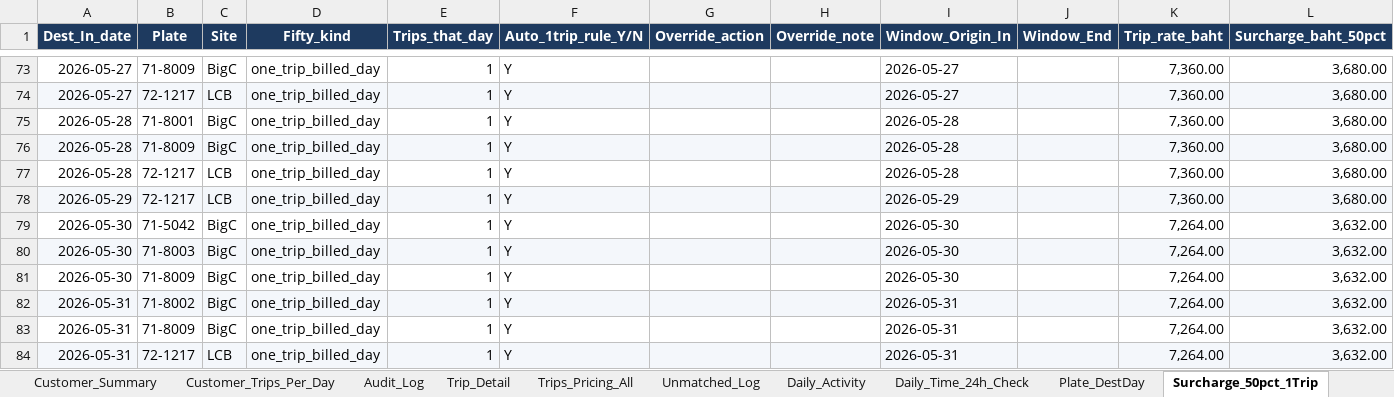
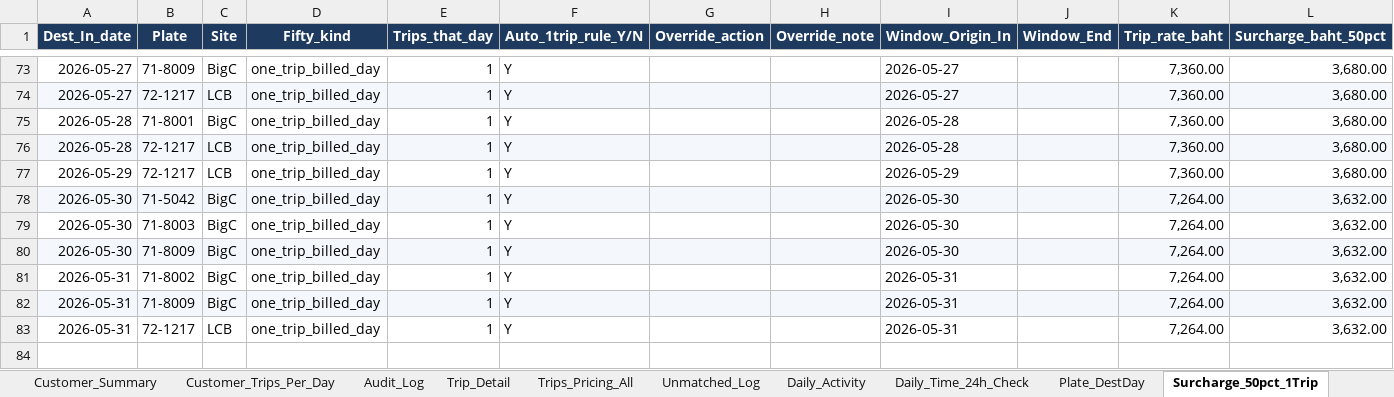
Before and after one commit to yk-logistics/transport-rate-calculator, an Excel workbook: Oatside/Oatside_PG_Trip_Summary_By_Site.xlsx, sheet Surcharge_50pct_1Trip, drawn as a sheet; only a part is shown, gaps mark what is left out; values as stored, in another font and other column widths than the file's, no borders; removed rows and columns are numbered as before the commit, all else as after; the diff names each change by its address in the sheet, - before the commit and + after, or states it on an @@ line.

```diff
--- a/Oatside/Oatside_PG_Trip_Summary_By_Site.xlsx (sheet Surcharge_50pct_1Trip)
+++ b/Oatside/Oatside_PG_Trip_Summary_By_Site.xlsx (sheet Surcharge_50pct_1Trip)
-row 76: 2026-05-28 | 71-8009 | BigC | one_trip_billed_day | 1 | Y |  |  | 2026-05-28 |  | 7,360.00 | 3,680.00
-A76:L76 fill: none
+A76:L76 fill: #F4F7FB
-A77:L77 fill: #F4F7FB
+A77:L77 fill: none
-A78:L78 fill: none
+A78:L78 fill: #F4F7FB
-A79:L79 fill: #F4F7FB
+A79:L79 fill: none
-A80:L80 fill: none
+A80:L80 fill: #F4F7FB
-A81:L81 fill: #F4F7FB
+A81:L81 fill: none
-A82:L82 fill: none
+A82:L82 fill: #F4F7FB
-A83:L83 fill: #F4F7FB
+A83:L83 fill: none
```
Also changed, not shown: sheet Trip_Detail, sheet Manual_Return_Trips, sheet Plate_DestDay, sheet Audit_Log, sheet Daily_Time_24h_Check, sheet Trips_Pricing_All, 4 more sheets, Oatside/TransportRateCalculator/reports/oatside-apr2026/exports/00_Full_Workbook.xlsx, Oatside/TransportRateCalculator/reports/oatside-apr2026/exports/04_Audit_Log.xlsx, 56 other files.
